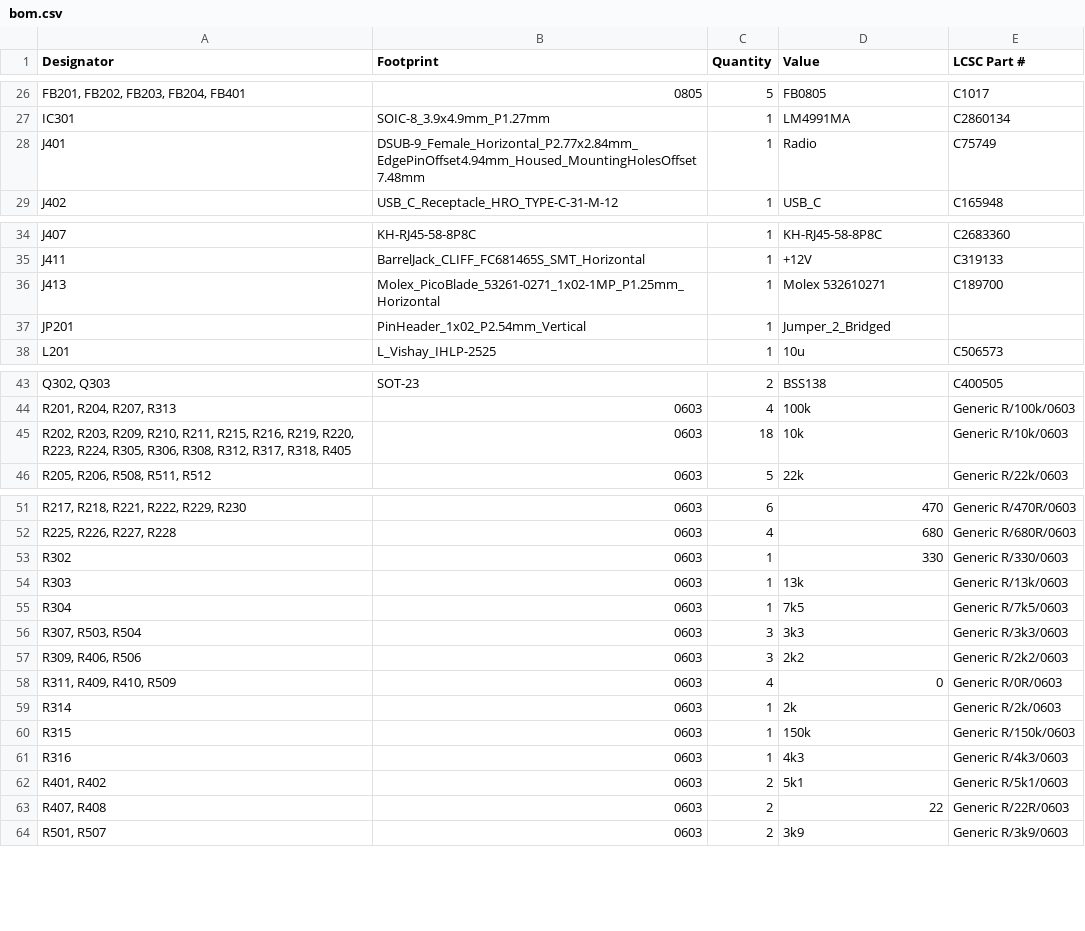
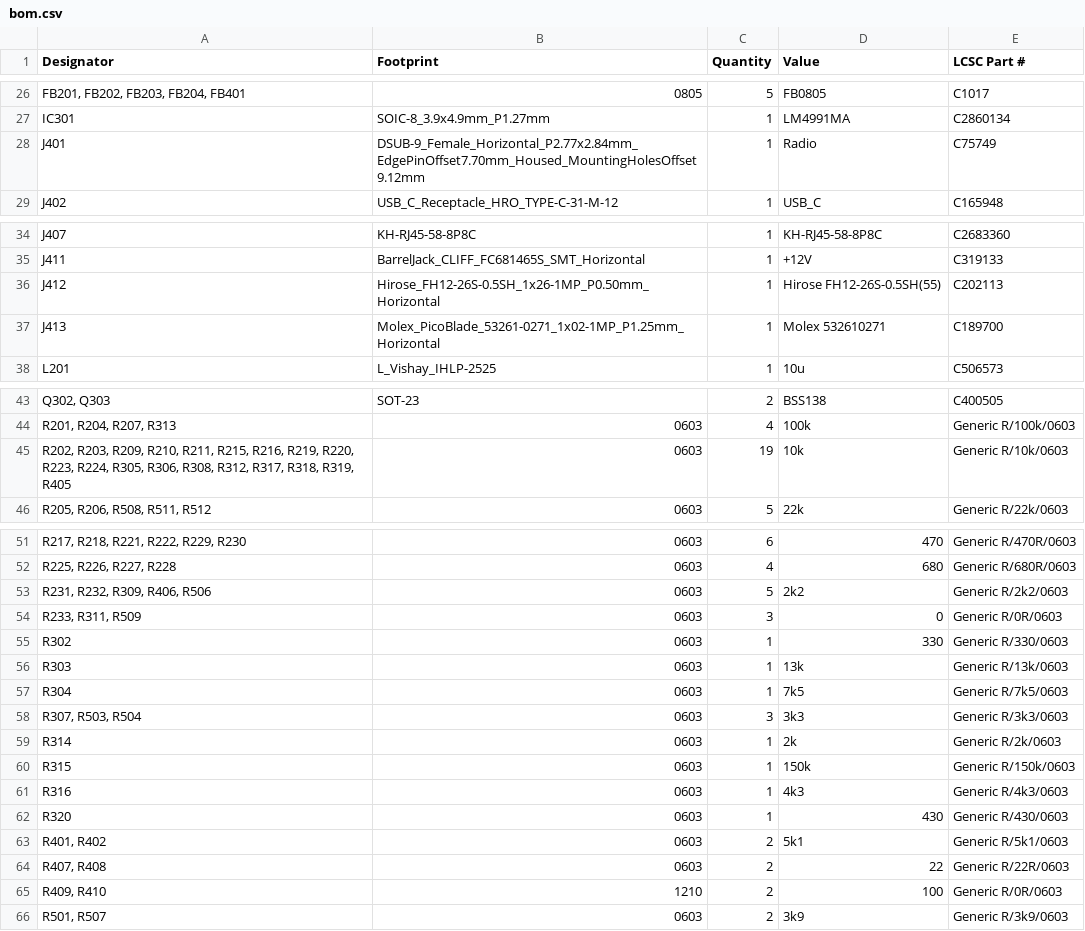
Before and after one commit to M17-Project/Module_17, a CSV file: hardware/mainboard/production/bom.csv, drawn as a sheet; only a part is shown, gaps mark what is left out; removed rows and columns are numbered as before the commit, all else as after; the diff covers the shown part only; the diff names each change by its address in the sheet, - before the commit and + after, or states it on an @@ line.

```diff
--- a/hardware/mainboard/production/bom.csv
+++ b/hardware/mainboard/production/bom.csv
-B28 (Footprint): DSUB-9_Female_Horizontal_P2.77x2.84mm_EdgePinOffset4.94mm_Housed_MountingHolesOffset7.48mm
+B28 (Footprint): DSUB-9_Female_Horizontal_P2.77x2.84mm_EdgePinOffset7.70mm_Housed_MountingHolesOffset9.12mm
+row 36: J412 | Hirose_FH12-26S-0.5SH_1x26-1MP_P0.50mm_Horizontal | 1 | Hirose FH12-26S-0.5SH(55) | C202113
-row 37: JP201 | PinHeader_1x02_P2.54mm_Vertical | 1 | Jumper_2_Bridged
-A45 (Designator): …R317, R318, R405
+A45 (Designator): …R317, R318, R319, R405
-C45 (Quantity): 18
+C45 (Quantity): 19
+row 53: R231, R232, R309, R406, R506 | 0603 | 5 | 2k2 | Generic R/2k2/0603
+row 54: R233, R311, R509 | 0603 | 3 | 0 | Generic R/0R/0603
-row 57: R309, R406, R506 | 0603 | 3 | 2k2 | Generic R/2k2/0603
-row 58: R311, R409, R410, R509 | 0603 | 4 | 0 | Generic R/0R/0603
+row 62: R320 | 0603 | 1 | 430 | Generic R/430/0603
+row 65: R409, R410 | 1210 | 2 | 100 | Generic R/0R/0603
```
Also changed, not shown: 14 edited cells elsewhere in this file, hardware/mainboard/production/positions.csv, 8 other files.
